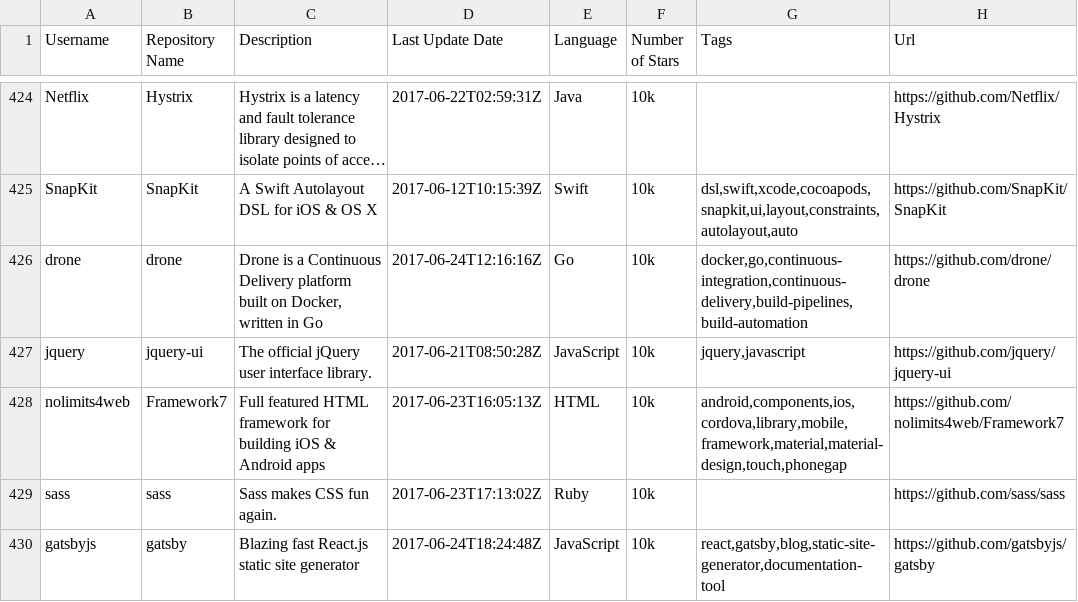
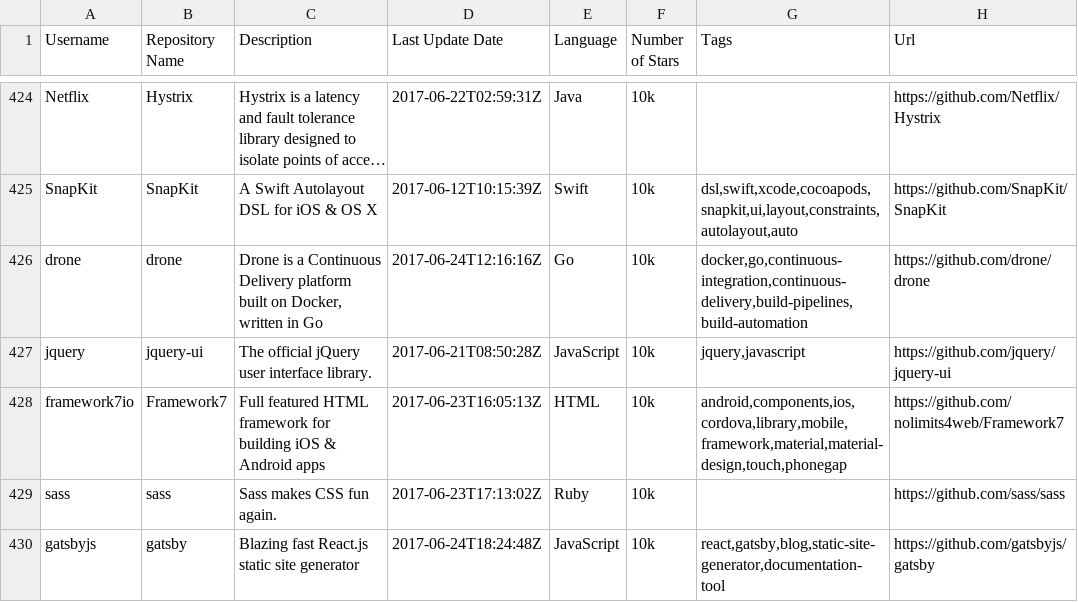
Before and after one commit to oaestay/re-repo-recommender, a CSV file: TopStaredRepositories.csv, drawn as a sheet; only a part is shown, gaps mark what is left out; long unchanged cells end in ….

```diff
--- a/TopStaredRepositories.csv
+++ b/TopStaredRepositories.csv
@@ -427,3 +427,3 @@ drone,drone,"Drone is a Continuous Delivery platform built on Docker, written in
 jquery,jquery-ui,The official jQuery user interface library.,2017-06-21T08:50:28Z,JavaScript,10k,"jquery,javascript",https://github.com/jquery/jquery-ui
-nolimits4web,Framework7,Full featured HTML framework for building iOS & Android apps,2017-06-23T16:05:13Z,HTML,10k,"android,components,ios,cordova,library,mobile,framework,material,material-design,touch,phonegap",https://github.com/nolimits4web/Framework7
+framework7io,Framework7,Full featured HTML framework for building iOS & Android apps,2017-06-23T16:05:13Z,HTML,10k,"android,components,ios,cordova,library,mobile,framework,material,material-design,touch,phonegap",https://github.com/nolimits4web/Framework7
 sass,sass,Sass makes CSS fun again.,2017-06-23T17:13:02Z,Ruby,10k,,https://github.com/sass/sass
```
Also changed, not shown: 3 other files.
